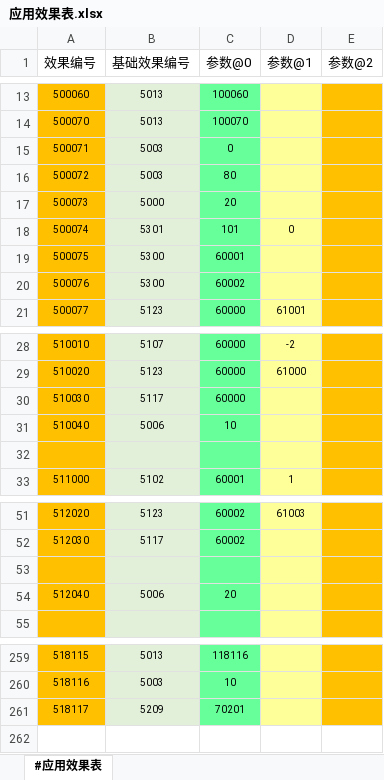
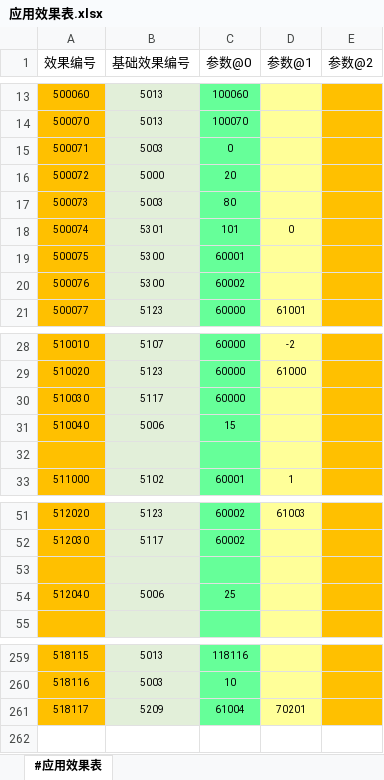
Before and after one commit to RadiumLZhang/Free-Casonry, an Excel workbook: ExcelConfig/pbjson/excel/应用效果表.xlsx, sheet #应用效果表, drawn as a sheet; only a part is shown, gaps mark what is left out; values as stored, in another font and other column widths than the file's, no borders; the diff names each change by its address in the sheet, - before the commit and + after, or states it on an @@ line.

```diff
--- a/ExcelConfig/pbjson/excel/应用效果表.xlsx (sheet #应用效果表)
+++ b/ExcelConfig/pbjson/excel/应用效果表.xlsx (sheet #应用效果表)
-B16 (基础效果编号): 5003
+B16 (基础效果编号): 5000
-C16 (参数@0): 80
+C16 (参数@0): 20
-B17 (基础效果编号): 5000
+B17 (基础效果编号): 5003
-C17 (参数@0): 20
+C17 (参数@0): 80
-C31 (参数@0): 10
+C31 (参数@0): 15
-C54 (参数@0): 20
+C54 (参数@0): 25
-C261 (参数@0): 70201
+C261 (参数@0): 61004
-D261 (参数@1): (empty)
+D261 (参数@1): 70201
```
Also changed, not shown: ExcelConfig/pbjson/excel/事件配置表.xlsx, ExcelConfig/pbjson/excel/文本语言表.xlsx, 4 other files.
